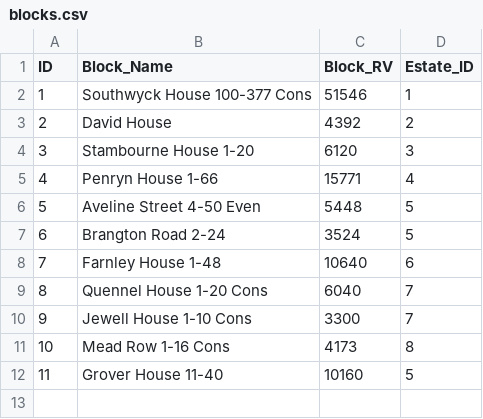
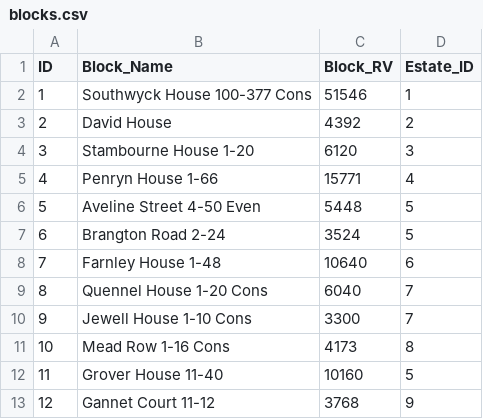
Before and after one commit to ajross/ServiceChargerator, a CSV file: public/blocks.csv, drawn as a sheet; the diff names each change by its address in the sheet, - before the commit and + after, or states it on an @@ line.

```diff
--- a/public/blocks.csv
+++ b/public/blocks.csv
+row 13: 12 | Gannet Court 11-12 | 3768 | 9
```
Also changed, not shown: public/charges.csv, public/estates.csv.
